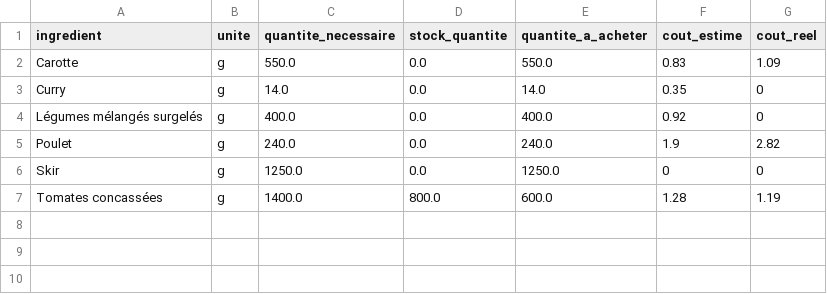
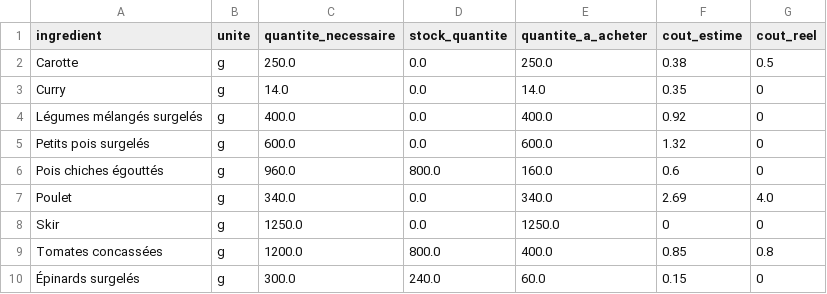
Before and after one commit to Thomas-Toignons/CookingBook, a CSV file: docs/courses.csv, drawn as a sheet.

```diff
--- a/docs/courses.csv
+++ b/docs/courses.csv
@@ -1,7 +1,10 @@
 ingredient;unite;quantite_necessaire;stock_quantite;quantite_a_acheter;cout_estime;cout_reel
-Carotte;g;550.0;0.0;550.0;0.83;1.09
+Carotte;g;250.0;0.0;250.0;0.38;0.5
 Curry;g;14.0;0.0;14.0;0.35;0
 Légumes mélangés surgelés;g;400.0;0.0;400.0;0.92;0
-Poulet;g;240.0;0.0;240.0;1.9;2.82
+Petits pois surgelés;g;600.0;0.0;600.0;1.32;0
+Pois chiches égouttés;g;960.0;800.0;160.0;0.6;0
+Poulet;g;340.0;0.0;340.0;2.69;4.0
 Skir;g;1250.0;0.0;1250.0;0;0
-Tomates concassées;g;1400.0;800.0;600.0;1.28;1.19
+Tomates concassées;g;1200.0;800.0;400.0;0.85;0.8
+Épinards surgelés;g;300.0;240.0;60.0;0.15;0
```
Also changed, not shown: 3 other files.
